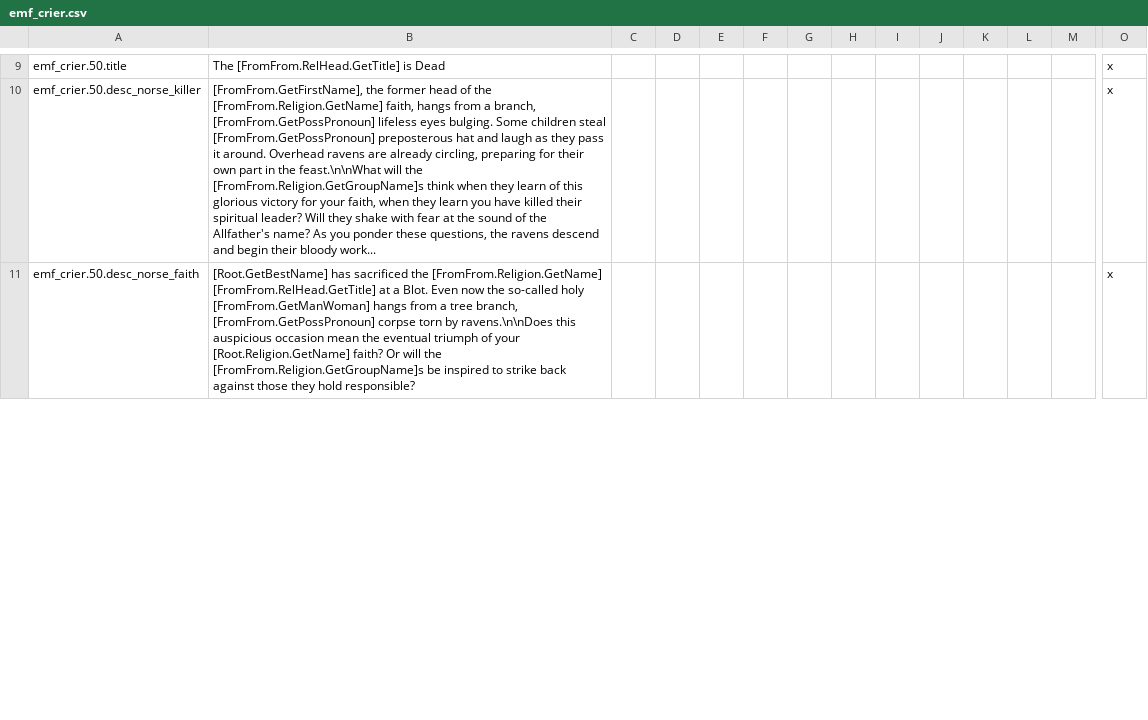
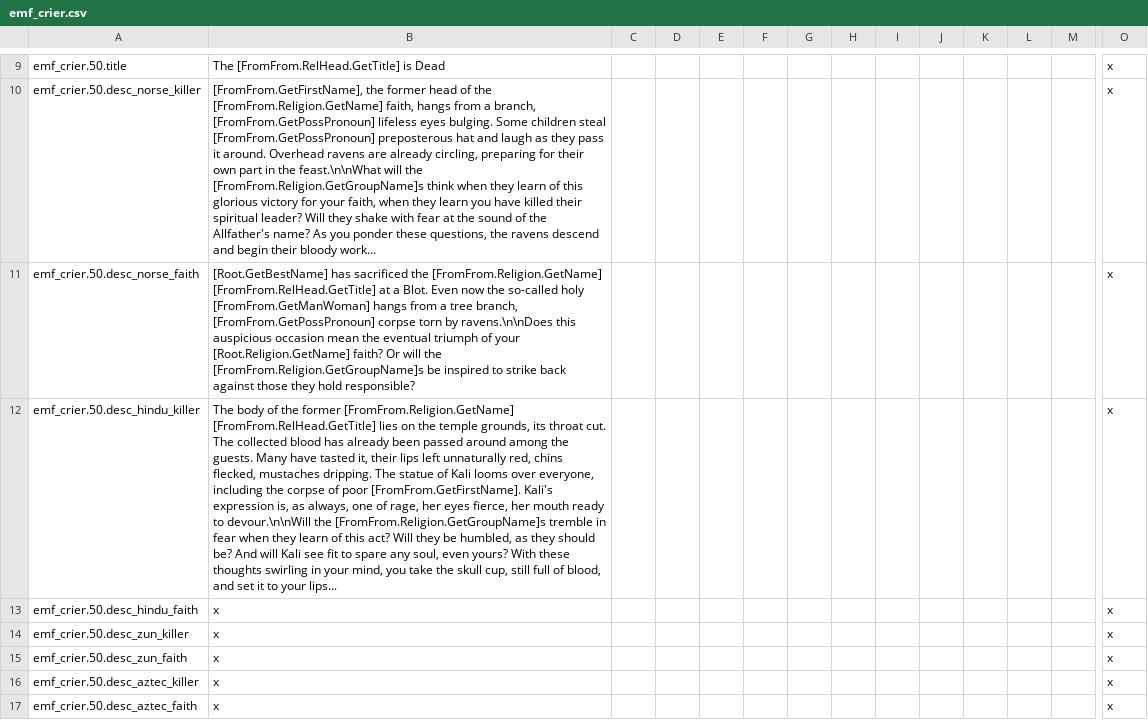
Before and after one commit to EMFTeam/EMF, a CSV file: EMF/localisation/emf_crier.csv, drawn as a sheet; only a part is shown, gaps mark what is left out; rows hold the shown columns only; the diff covers the shown part only; the diff names each change by its address in the sheet, - before the commit and + after, or states it on an @@ line.

Commit message:
Crier: Added Hindu killer localization

```diff
--- a/EMF/localisation/emf_crier.csv
+++ b/EMF/localisation/emf_crier.csv
+row 12: emf_crier.50.desc_hindu_killer | The body of the former [FromFrom.Religion.GetName] [FromFrom.RelHead.GetTitle] lies on the temple grounds, its throat cut. The collected blood has already been passed around among the guests. Many have tasted it, their lips left unnaturally red, chins flecked, mustaches dripping. The statue of Kali looms over everyone, including the corpse of poor [FromFrom.GetFirstName]. Kali's expression is, as always, one of rage, her eyes fierce, her mouth ready to devour.\n\nWill the [FromFrom.Religion.GetGroupName]s tremble in fear when they learn of this act? Will they be humbled, as they should be? And will Kali see fit to spare any soul, even yours? With these thoughts swirling in your mind, you take the skull cup, still full of blood, and set it to your lips... |  |  |  |  |  |  |  |  |  |  |  | x
+row 13: emf_crier.50.desc_hindu_faith | x |  |  |  |  |  |  |  |  |  |  |  | x
+row 14: emf_crier.50.desc_zun_killer | x |  |  |  |  |  |  |  |  |  |  |  | x
+row 15: emf_crier.50.desc_zun_faith | x |  |  |  |  |  |  |  |  |  |  |  | x
+row 16: emf_crier.50.desc_aztec_killer | x |  |  |  |  |  |  |  |  |  |  |  | x
+row 17: emf_crier.50.desc_aztec_faith | x |  |  |  |  |  |  |  |  |  |  |  | x
```
Also changed, not shown: 4 edited cells elsewhere in this file.
